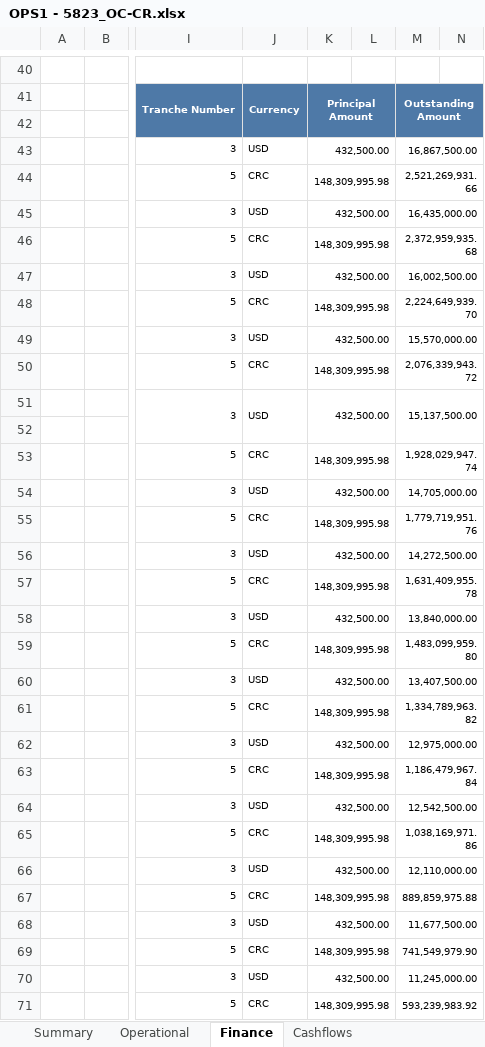
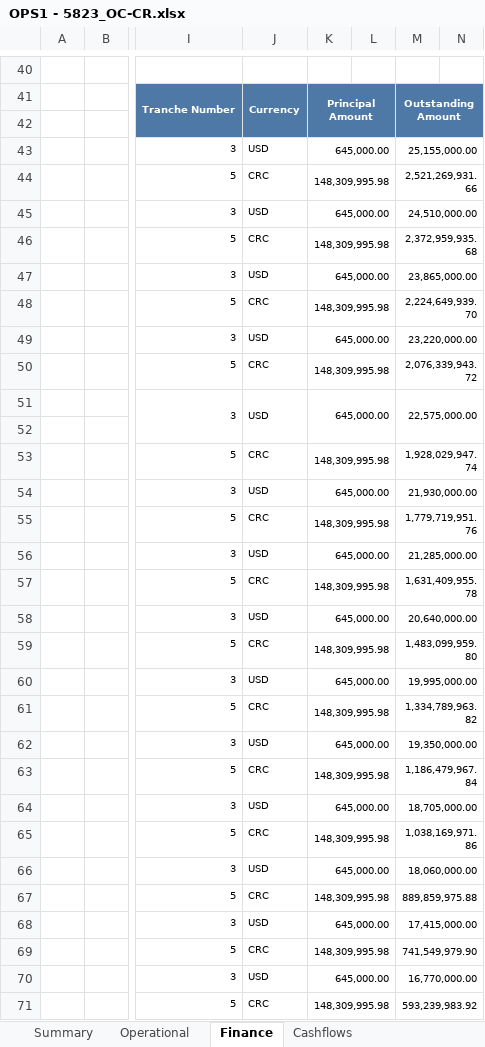
Before and after one commit to aborbonm/torre-control-ccr, an Excel workbook: OPS reports/OPS1 - 5823_OC-CR.xlsx, sheet Finance, drawn as a sheet; only a part is shown, gaps mark what is left out; values as stored, in another font and other column widths than the file's, no borders; charts and pictures not drawn; the diff covers the shown part only; the diff names each change by its address in the sheet, - before the commit and + after, or states it on an @@ line.

```diff
--- a/OPS reports/OPS1 - 5823_OC-CR.xlsx (sheet Finance)
+++ b/OPS reports/OPS1 - 5823_OC-CR.xlsx (sheet Finance)
-K43: 432,500.00
+K43: 645,000.00
-M43: 16,867,500.00
+M43: 25,155,000.00
-K45: 432,500.00
+K45: 645,000.00
-M45: 16,435,000.00
+M45: 24,510,000.00
-K47: 432,500.00
+K47: 645,000.00
-M47: 16,002,500.00
+M47: 23,865,000.00
-K49: 432,500.00
+K49: 645,000.00
-M49: 15,570,000.00
+M49: 23,220,000.00
-K51: 432,500.00
+K51: 645,000.00
-M51: 15,137,500.00
+M51: 22,575,000.00
-K54: 432,500.00
+K54: 645,000.00
-M54: 14,705,000.00
+M54: 21,930,000.00
-K56: 432,500.00
+K56: 645,000.00
-M56: 14,272,500.00
+M56: 21,285,000.00
-K58: 432,500.00
+K58: 645,000.00
-M58: 13,840,000.00
+M58: 20,640,000.00
-K60: 432,500.00
+K60: 645,000.00
-M60: 13,407,500.00
+M60: 19,995,000.00
-K62: 432,500.00
+K62: 645,000.00
-M62: 12,975,000.00
+M62: 19,350,000.00
-K64: 432,500.00
+K64: 645,000.00
-M64: 12,542,500.00
+M64: 18,705,000.00
-K66: 432,500.00
+K66: 645,000.00
-M66: 12,110,000.00
+M66: 18,060,000.00
-K68: 432,500.00
+K68: 645,000.00
-M68: 11,677,500.00
+M68: 17,415,000.00
-K70: 432,500.00
+K70: 645,000.00
-M70: 11,245,000.00
+M70: 16,770,000.00
```
Also changed, not shown: 66 edited cells elsewhere in this sheet, sheet Oper Transactions (OPS10), sheet Operational, sheet Cashflows, sheet Summary, charts or pictures, OPS reports/OPS1 - 6061_OC-CR.xlsx, clientportal/Contracts and Amendments - 4871_OC-CR.xlsx, 31 other files.
